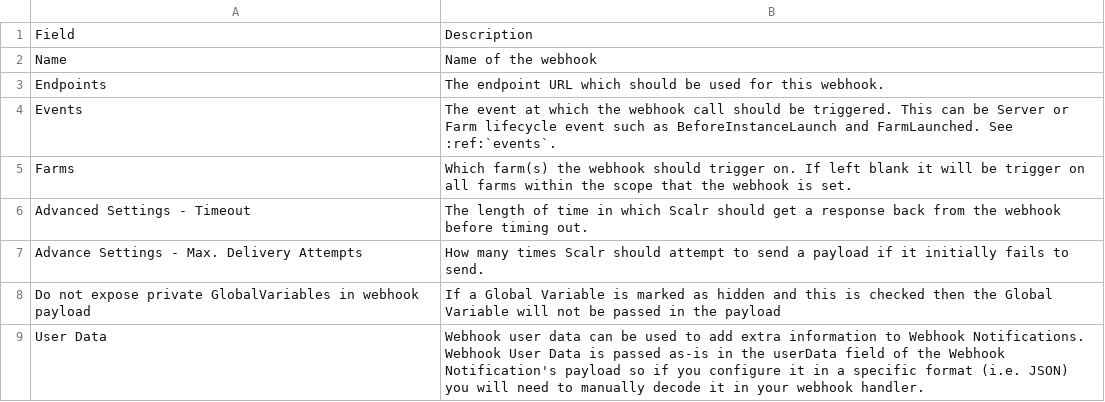
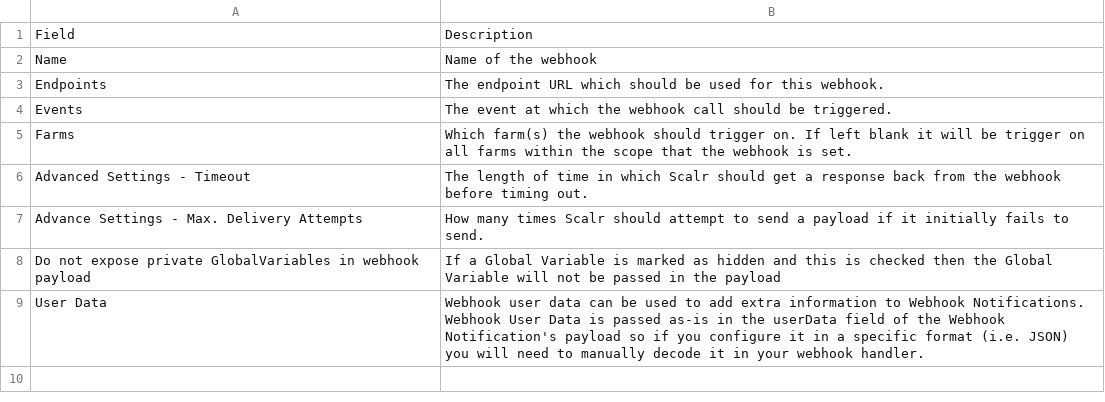
Before and after one commit to vijaybirru/documentation, a CSV file: sec_comp/csv/new_webhook.csv, drawn as a sheet.

Commit message:
Revert "Webhook changes and Approvals. Updates Events Reference."

```diff
--- a/sec_comp/csv/new_webhook.csv
+++ b/sec_comp/csv/new_webhook.csv
@@ -3,3 +3,3 @@ Name,Name of the webhook
 Endpoints,The endpoint URL which should be used for this webhook.
-Events,The event at which the webhook call should be triggered. This can be Server or Farm lifecycle event such as BeforeInstanceLaunch and FarmLaunched. See :ref:`events`.
+Events,The event at which the webhook call should be triggered.
 Farms,Which farm(s) the webhook should trigger on. If left blank it will be trigger on all farms within the scope that the webhook is set.
```
Also changed, not shown: 11 other files.
